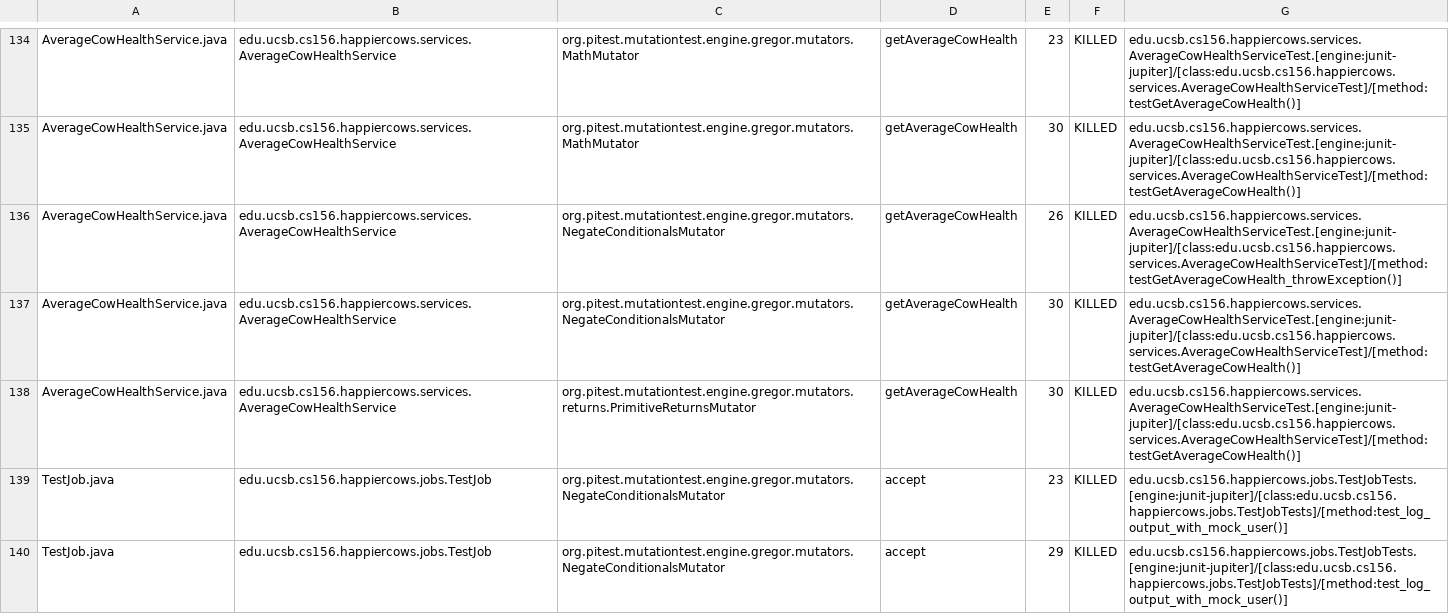
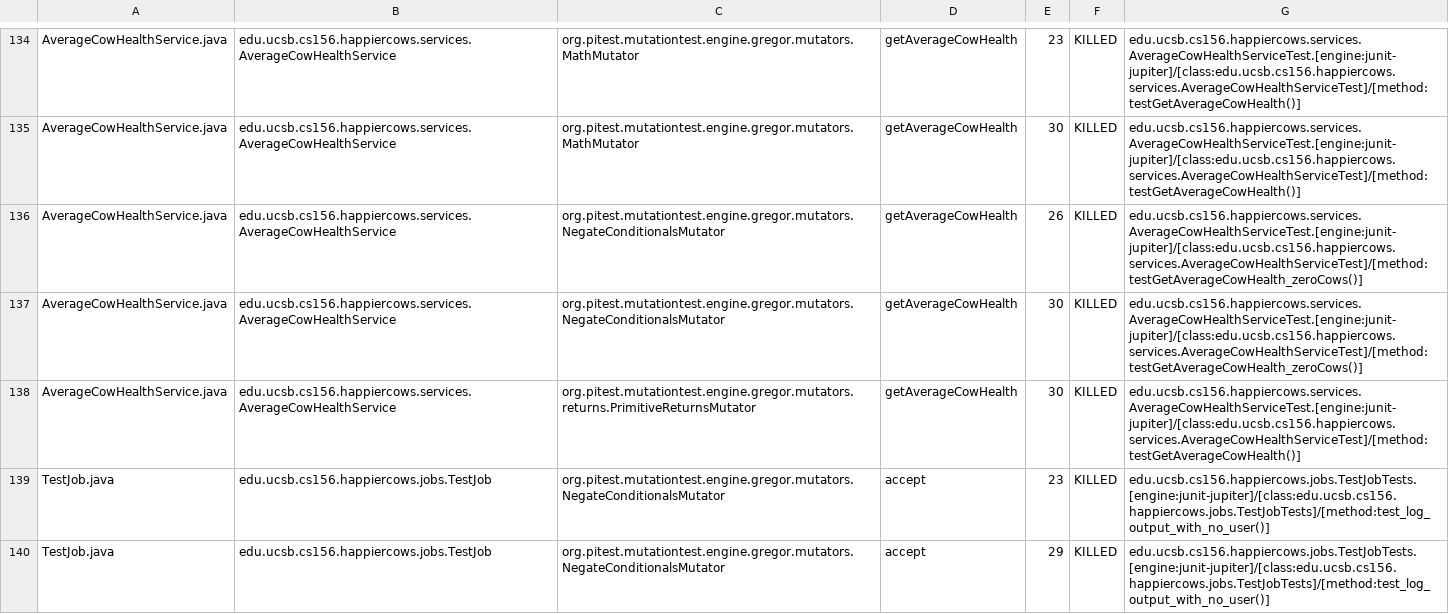
Before and after one commit to ucsb-cs156-m23/proj-happycows-m23-10am-2, a CSV file: prs/49/pitest/mutations.csv, drawn as a sheet; only a part is shown, gaps mark what is left out; the diff covers the shown part only.

Commit message:
Deploying to gh-pages from @ ucsb-cs156-m23/proj-happycows-m23-10am-2@0185a170276171caac05fcbecd38e67e1c5aadc1 🚀

```diff
--- a/prs/49/pitest/mutations.csv
+++ b/prs/49/pitest/mutations.csv
@@ -135,6 +135,6 @@ AverageCowHealthService.java,edu.ucsb.cs156.happiercows.services.AverageCowHealt
 AverageCowHealthService.java,edu.ucsb.cs156.happiercows.services.AverageCowHealthService,org.pitest.mutationtest.engine.gregor.mutators.MathMutator,getAverageCowHealth,30,KILLED,edu.ucsb.cs156.happiercows.services.AverageCowHealthServiceTest.[engine:junit-jupiter]/[class:edu.ucsb.cs156.happiercows.services.AverageCowHealthServiceTest]/[method:testGetAverageCowHealth()]
-AverageCowHealthService.java,edu.ucsb.cs156.happiercows.services.AverageCowHealthService,org.pitest.mutationtest.engine.gregor.mutators.NegateConditionalsMutator,getAverageCowHealth,26,KILLED,edu.ucsb.cs156.happiercows.services.AverageCowHealthServiceTest.[engine:junit-jupiter]/[class:edu.ucsb.cs156.happiercows.services.AverageCowHealthServiceTest]/[method:testGetAverageCowHealth_throwException()]
-AverageCowHealthService.java,edu.ucsb.cs156.happiercows.services.AverageCowHealthService,org.pitest.mutationtest.engine.gregor.mutators.NegateConditionalsMutator,getAverageCowHealth,30,KILLED,edu.ucsb.cs156.happiercows.services.AverageCowHealthServiceTest.[engine:junit-jupiter]/[class:edu.ucsb.cs156.happiercows.services.AverageCowHealthServiceTest]/[method:testGetAverageCowHealth()]
+AverageCowHealthService.java,edu.ucsb.cs156.happiercows.services.AverageCowHealthService,org.pitest.mutationtest.engine.gregor.mutators.NegateConditionalsMutator,getAverageCowHealth,26,KILLED,edu.ucsb.cs156.happiercows.services.AverageCowHealthServiceTest.[engine:junit-jupiter]/[class:edu.ucsb.cs156.happiercows.services.AverageCowHealthServiceTest]/[method:testGetAverageCowHealth_zeroCows()]
+AverageCowHealthService.java,edu.ucsb.cs156.happiercows.services.AverageCowHealthService,org.pitest.mutationtest.engine.gregor.mutators.NegateConditionalsMutator,getAverageCowHealth,30,KILLED,edu.ucsb.cs156.happiercows.services.AverageCowHealthServiceTest.[engine:junit-jupiter]/[class:edu.ucsb.cs156.happiercows.services.AverageCowHealthServiceTest]/[method:testGetAverageCowHealth_zeroCows()]
 AverageCowHealthService.java,edu.ucsb.cs156.happiercows.services.AverageCowHealthService,org.pitest.mutationtest.engine.gregor.mutators.returns.PrimitiveReturnsMutator,getAverageCowHealth,30,KILLED,edu.ucsb.cs156.happiercows.services.AverageCowHealthServiceTest.[engine:junit-jupiter]/[class:edu.ucsb.cs156.happiercows.services.AverageCowHealthServiceTest]/[method:testGetAverageCowHealth()]
-TestJob.java,edu.ucsb.cs156.happiercows.jobs.TestJob,org.pitest.mutationtest.engine.gregor.mutators.NegateConditionalsMutator,accept,23,KILLED,edu.ucsb.cs156.happiercows.jobs.TestJobTests.[engine:junit-jupiter]/[class:edu.ucsb.cs156.happiercows.jobs.TestJobTests]/[method:test_log_output_with_mock_user()]
-TestJob.java,edu.ucsb.cs156.happiercows.jobs.TestJob,org.pitest.mutationtest.engine.gregor.mutators.NegateConditionalsMutator,accept,29,KILLED,edu.ucsb.cs156.happiercows.jobs.TestJobTests.[engine:junit-jupiter]/[class:edu.ucsb.cs156.happiercows.jobs.TestJobTests]/[method:test_log_output_with_mock_user()]
+TestJob.java,edu.ucsb.cs156.happiercows.jobs.TestJob,org.pitest.mutationtest.engine.gregor.mutators.NegateConditionalsMutator,accept,23,KILLED,edu.ucsb.cs156.happiercows.jobs.TestJobTests.[engine:junit-jupiter]/[class:edu.ucsb.cs156.happiercows.jobs.TestJobTests]/[method:test_log_output_with_no_user()]
+TestJob.java,edu.ucsb.cs156.happiercows.jobs.TestJob,org.pitest.mutationtest.engine.gregor.mutators.NegateConditionalsMutator,accept,29,KILLED,edu.ucsb.cs156.happiercows.jobs.TestJobTests.[engine:junit-jupiter]/[class:edu.ucsb.cs156.happiercows.jobs.TestJobTests]/[method:test_log_output_with_no_user()]
```
Also changed, not shown: 26 edited cells elsewhere in this file, 37 other files.
